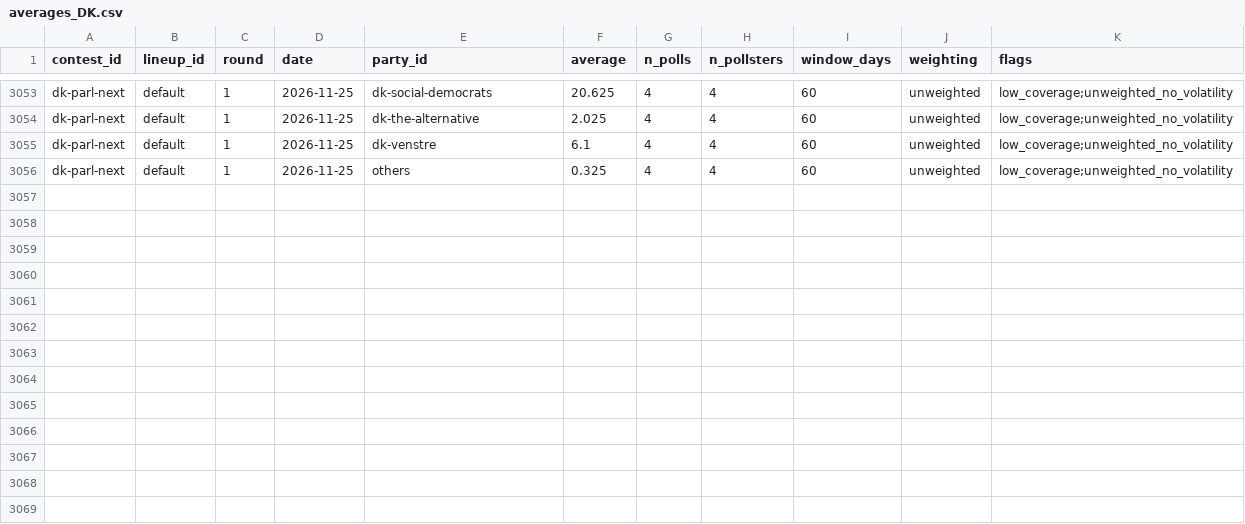
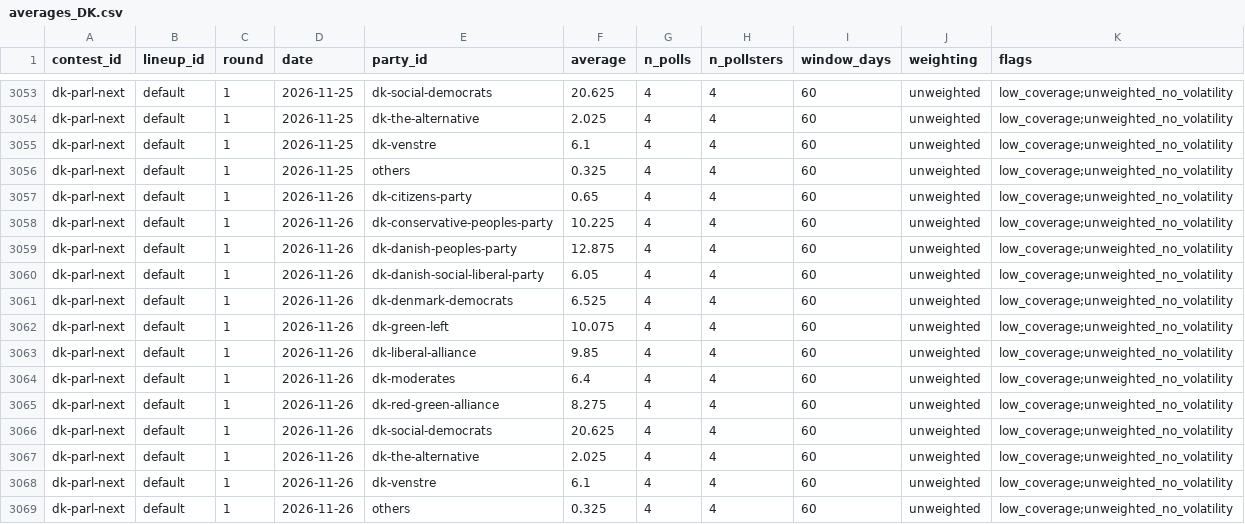
Before and after one commit to adrianchiu1/eu-polls-dashboard, a CSV file: data/averages_DK.csv, drawn as a sheet; only a part is shown, gaps mark what is left out.

```diff
--- a/data/averages_DK.csv
+++ b/data/averages_DK.csv
@@ -3056 +3056,14 @@ dk-parl-next,default,1,2026-11-25,dk-venstre,6.1,4,4,60,unweighted,low_coverage;
 dk-parl-next,default,1,2026-11-25,others,0.325,4,4,60,unweighted,low_coverage;unweighted_no_volatility
+dk-parl-next,default,1,2026-11-26,dk-citizens-party,0.65,4,4,60,unweighted,low_coverage;unweighted_no_volatility
+dk-parl-next,default,1,2026-11-26,dk-conservative-peoples-party,10.225,4,4,60,unweighted,low_coverage;unweighted_no_volatility
+dk-parl-next,default,1,2026-11-26,dk-danish-peoples-party,12.875,4,4,60,unweighted,low_coverage;unweighted_no_volatility
+dk-parl-next,default,1,2026-11-26,dk-danish-social-liberal-party,6.05,4,4,60,unweighted,low_coverage;unweighted_no_volatility
+dk-parl-next,default,1,2026-11-26,dk-denmark-democrats,6.525,4,4,60,unweighted,low_coverage;unweighted_no_volatility
+dk-parl-next,default,1,2026-11-26,dk-green-left,10.075,4,4,60,unweighted,low_coverage;unweighted_no_volatility
+dk-parl-next,default,1,2026-11-26,dk-liberal-alliance,9.85,4,4,60,unweighted,low_coverage;unweighted_no_volatility
+dk-parl-next,default,1,2026-11-26,dk-moderates,6.4,4,4,60,unweighted,low_coverage;unweighted_no_volatility
+dk-parl-next,default,1,2026-11-26,dk-red-green-alliance,8.275,4,4,60,unweighted,low_coverage;unweighted_no_volatility
+dk-parl-next,default,1,2026-11-26,dk-social-democrats,20.625,4,4,60,unweighted,low_coverage;unweighted_no_volatility
+dk-parl-next,default,1,2026-11-26,dk-the-alternative,2.025,4,4,60,unweighted,low_coverage;unweighted_no_volatility
+dk-parl-next,default,1,2026-11-26,dk-venstre,6.1,4,4,60,unweighted,low_coverage;unweighted_no_volatility
+dk-parl-next,default,1,2026-11-26,others,0.325,4,4,60,unweighted,low_coverage;unweighted_no_volatility
```
Also changed, not shown: data/averages_CZ.csv, data/averages_GR.csv, 20 other files.
